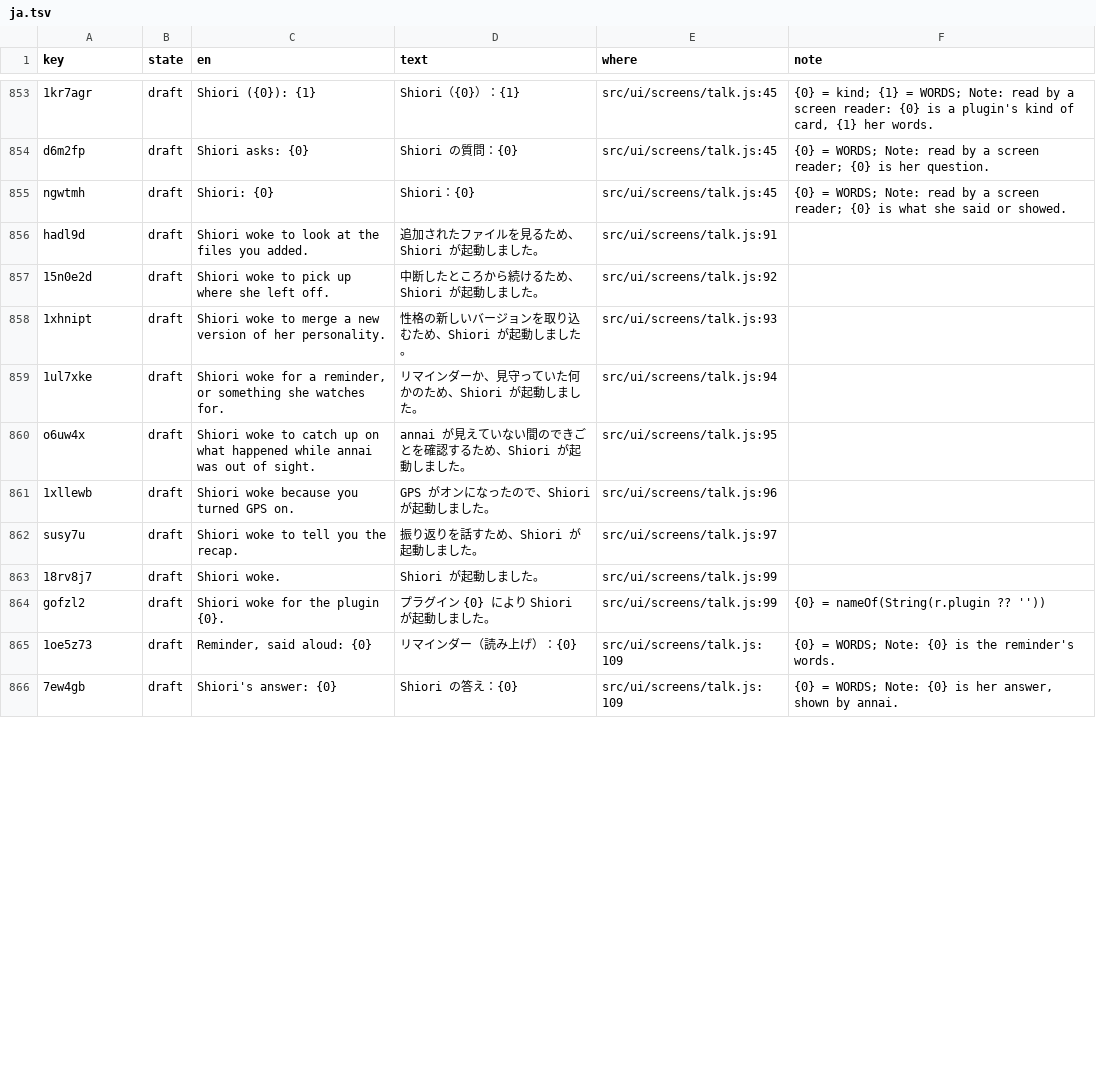
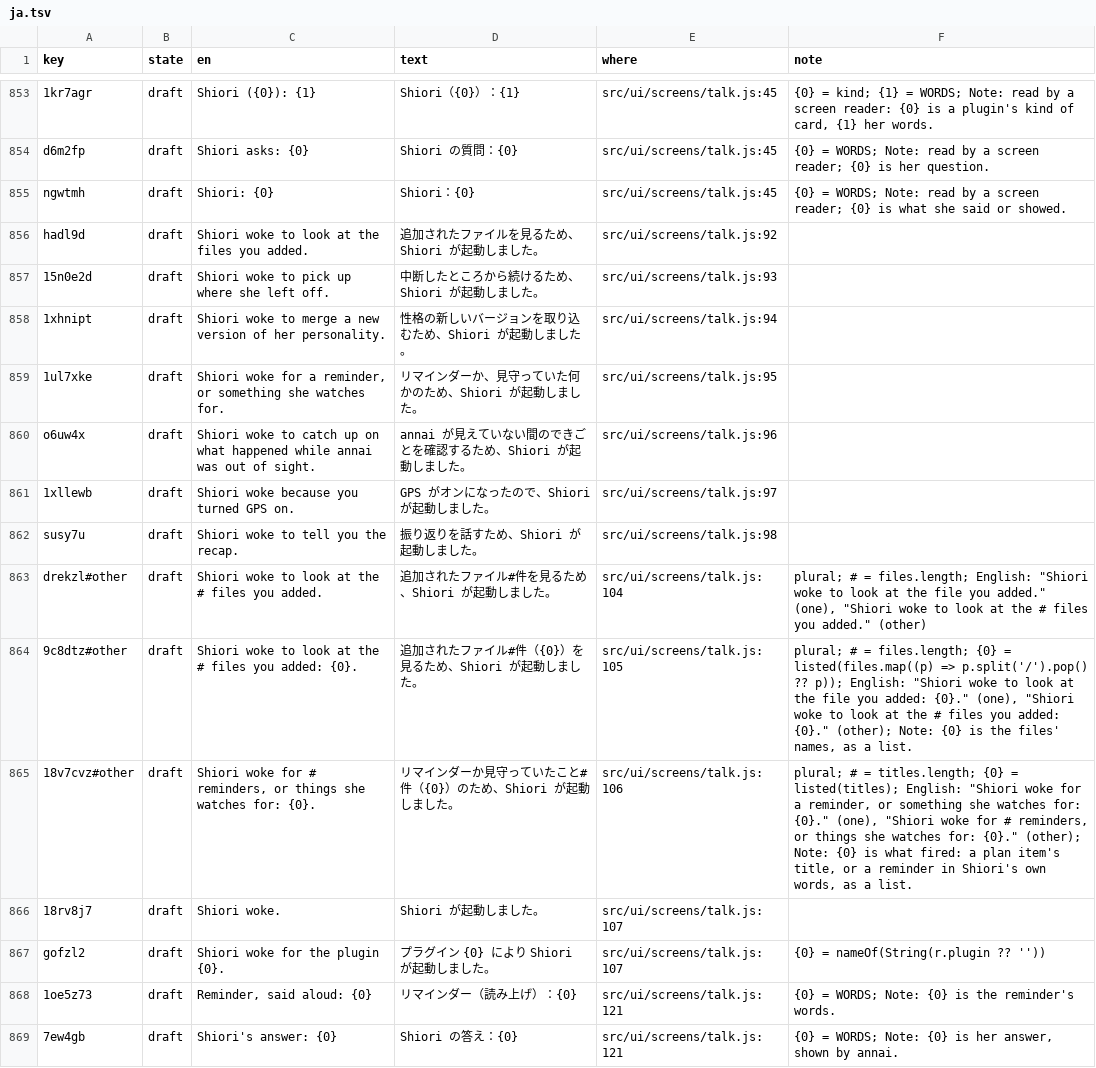
Before and after one commit to annai-guide/annai, a TSV file: l10n/ja.tsv, drawn as a sheet; only a part is shown, gaps mark what is left out; the diff covers the shown part only.

```diff
--- a/l10n/ja.tsv
+++ b/l10n/ja.tsv
@@ -855,12 +855,15 @@ d6m2fp	draft	Shiori asks: {0}	Shiori の質問：{0}	src/ui/screens/talk.js:45	{
 ngwtmh	draft	Shiori: {0}	Shiori：{0}	src/ui/screens/talk.js:45	{0} = WORDS; Note: read by a screen reader; {0} is what she said or showed.
-hadl9d	draft	Shiori woke to look at the files you added.	追加されたファイルを見るため、Shiori が起動しました。	src/ui/screens/talk.js:91	
-15n0e2d	draft	Shiori woke to pick up where she left off.	中断したところから続けるため、Shiori が起動しました。	src/ui/screens/talk.js:92	
-1xhnipt	draft	Shiori woke to merge a new version of her personality.	性格の新しいバージョンを取り込むため、Shiori が起動しました。	src/ui/screens/talk.js:93	
-1ul7xke	draft	Shiori woke for a reminder, or something she watches for.	リマインダーか、見守っていた何かのため、Shiori が起動しました。	src/ui/screens/talk.js:94	
-o6uw4x	draft	Shiori woke to catch up on what happened while annai was out of sight.	annai が見えていない間のできごとを確認するため、Shiori が起動しました。	src/ui/screens/talk.js:95	
-1xllewb	draft	Shiori woke because you turned GPS on.	GPS がオンになったので、Shiori が起動しました。	src/ui/screens/talk.js:96	
-susy7u	draft	Shiori woke to tell you the recap.	振り返りを話すため、Shiori が起動しました。	src/ui/screens/talk.js:97	
-18rv8j7	draft	Shiori woke.	Shiori が起動しました。	src/ui/screens/talk.js:99	
-gofzl2	draft	Shiori woke for the plugin {0}.	プラグイン {0} により Shiori が起動しました。	src/ui/screens/talk.js:99	{0} = nameOf(String(r.plugin ?? ''))
-1oe5z73	draft	Reminder, said aloud: {0}	リマインダー（読み上げ）：{0}	src/ui/screens/talk.js:109	{0} = WORDS; Note: {0} is the reminder's words.
-7ew4gb	draft	Shiori's answer: {0}	Shiori の答え：{0}	src/ui/screens/talk.js:109	{0} = WORDS; Note: {0} is her answer, shown by annai.
+hadl9d	draft	Shiori woke to look at the files you added.	追加されたファイルを見るため、Shiori が起動しました。	src/ui/screens/talk.js:92	
+15n0e2d	draft	Shiori woke to pick up where she left off.	中断したところから続けるため、Shiori が起動しました。	src/ui/screens/talk.js:93	
+1xhnipt	draft	Shiori woke to merge a new version of her personality.	性格の新しいバージョンを取り込むため、Shiori が起動しました。	src/ui/screens/talk.js:94	
+1ul7xke	draft	Shiori woke for a reminder, or something she watches for.	リマインダーか、見守っていた何かのため、Shiori が起動しました。	src/ui/screens/talk.js:95	
+o6uw4x	draft	Shiori woke to catch up on what happened while annai was out of sight.	annai が見えていない間のできごとを確認するため、Shiori が起動しました。	src/ui/screens/talk.js:96	
+1xllewb	draft	Shiori woke because you turned GPS on.	GPS がオンになったので、Shiori が起動しました。	src/ui/screens/talk.js:97	
+susy7u	draft	Shiori woke to tell you the recap.	振り返りを話すため、Shiori が起動しました。	src/ui/screens/talk.js:98	
+drekzl#other	draft	Shiori woke to look at the # files you added.	追加されたファイル#件を見るため、Shiori が起動しました。	src/ui/screens/talk.js:104	plural; # = files.length; English: "Shiori woke to look at the file you added." (one), "Shiori woke to look at the # files you added." (other)
+9c8dtz#other	draft	Shiori woke to look at the # files you added: {0}.	追加されたファイル#件（{0}）を見るため、Shiori が起動しました。	src/ui/screens/talk.js:105	plural; # = files.length; {0} = listed(files.map((p) => p.split('/').pop() ?? p)); English: "Shiori woke to look at the file you added: {0}." (one), "Shiori woke to look at the # files you added: {0}." (other); Note: {0} is the files' names, as a list.
+18v7cvz#other	draft	Shiori woke for # reminders, or things she watches for: {0}.	リマインダーか見守っていたこと#件（{0}）のため、Shiori が起動しました。	src/ui/screens/talk.js:106	plural; # = titles.length; {0} = listed(titles); English: "Shiori woke for a reminder, or something she watches for: {0}." (one), "Shiori woke for # reminders, or things she watches for: {0}." (other); Note: {0} is what fired: a plan item's title, or a reminder in Shiori's own words, as a list.
+18rv8j7	draft	Shiori woke.	Shiori が起動しました。	src/ui/screens/talk.js:107	
+gofzl2	draft	Shiori woke for the plugin {0}.	プラグイン {0} により Shiori が起動しました。	src/ui/screens/talk.js:107	{0} = nameOf(String(r.plugin ?? ''))
+1oe5z73	draft	Reminder, said aloud: {0}	リマインダー（読み上げ）：{0}	src/ui/screens/talk.js:121	{0} = WORDS; Note: {0} is the reminder's words.
+7ew4gb	draft	Shiori's answer: {0}	Shiori の答え：{0}	src/ui/screens/talk.js:121	{0} = WORDS; Note: {0} is her answer, shown by annai.
```
Also changed, not shown: 43 edited cells elsewhere in this file, l10n/zh-Hans.tsv, 13 other files.
